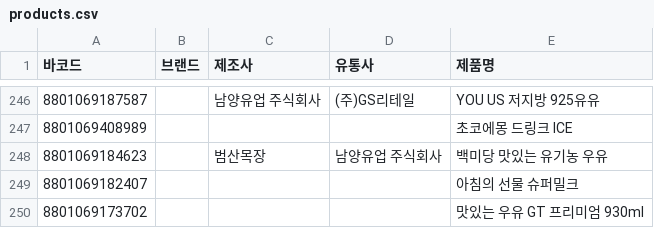
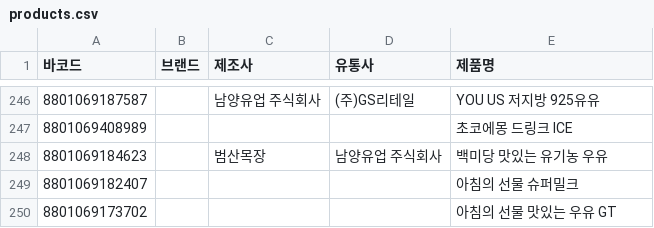
Before and after one commit to NullFull/isnamyang, a CSV file: backend/data/products.csv, drawn as a sheet; only a part is shown, gaps mark what is left out; the diff names each change by its address in the sheet, - before the commit and + after, or states it on an @@ line.

Commit message:
Update products.csv

```diff
--- a/backend/data/products.csv
+++ b/backend/data/products.csv
-E250 (제품명): 맛있는 우유 GT 프리미엄 930ml
+E250 (제품명): 아침의 선물 맛있는 우유 GT
```
